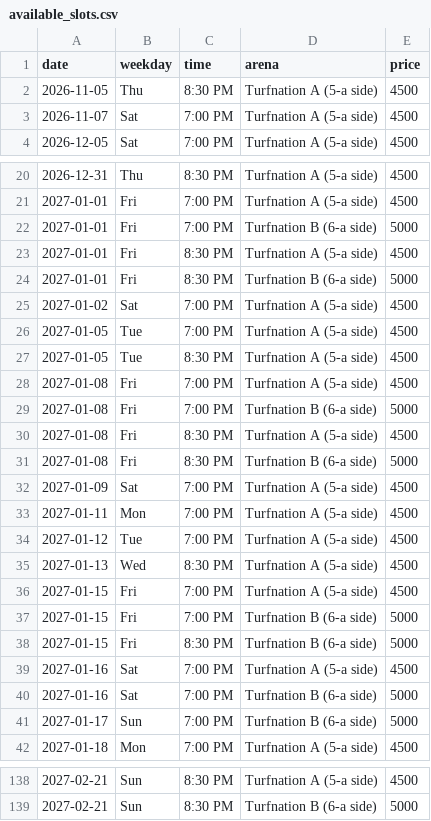
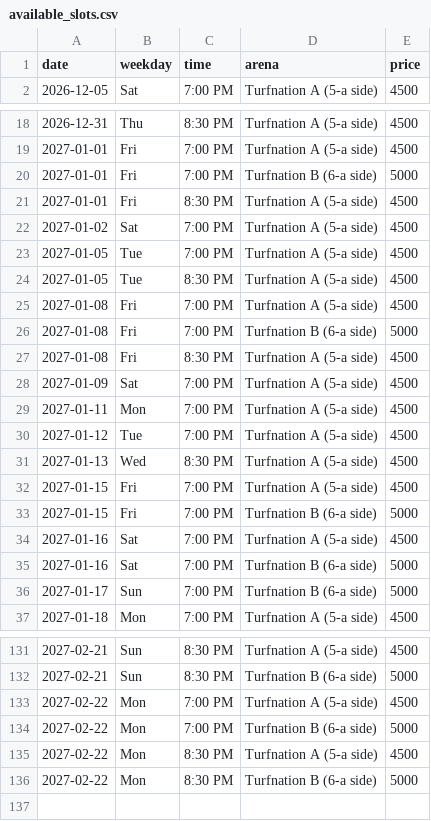
Before and after one commit to wazedrifat/Turnation-Automation, a CSV file: available_slots.csv, drawn as a sheet; only a part is shown, gaps mark what is left out; the diff covers the shown part only.

```diff
--- a/available_slots.csv
+++ b/available_slots.csv
@@ -1,4 +1,2 @@
 date,weekday,time,arena,price
-2026-11-05,Thu,8:30 PM,Turfnation A (5-a side),4500
-2026-11-07,Sat,7:00 PM,Turfnation A (5-a side),4500
 2026-12-05,Sat,7:00 PM,Turfnation A (5-a side),4500
@@ -23,3 +21,2 @@ date,weekday,time,arena,price
 2027-01-01,Fri,8:30 PM,Turfnation A (5-a side),4500
-2027-01-01,Fri,8:30 PM,Turfnation B (6-a side),5000
 2027-01-02,Sat,7:00 PM,Turfnation A (5-a side),4500
@@ -30,3 +27,2 @@ date,weekday,time,arena,price
 2027-01-08,Fri,8:30 PM,Turfnation A (5-a side),4500
-2027-01-08,Fri,8:30 PM,Turfnation B (6-a side),5000
 2027-01-09,Sat,7:00 PM,Turfnation A (5-a side),4500
@@ -37,3 +33,2 @@ date,weekday,time,arena,price
 2027-01-15,Fri,7:00 PM,Turfnation B (6-a side),5000
-2027-01-15,Fri,8:30 PM,Turfnation B (6-a side),5000
 2027-01-16,Sat,7:00 PM,Turfnation A (5-a side),4500
@@ -139 +132,5 @@ date,weekday,time,arena,price
 2027-02-21,Sun,8:30 PM,Turfnation B (6-a side),5000
+2027-02-22,Mon,7:00 PM,Turfnation A (5-a side),4500
+2027-02-22,Mon,7:00 PM,Turfnation B (6-a side),5000
+2027-02-22,Mon,8:30 PM,Turfnation A (5-a side),4500
+2027-02-22,Mon,8:30 PM,Turfnation B (6-a side),5000
```
Also changed, not shown: 2 removed rows elsewhere in this file.
